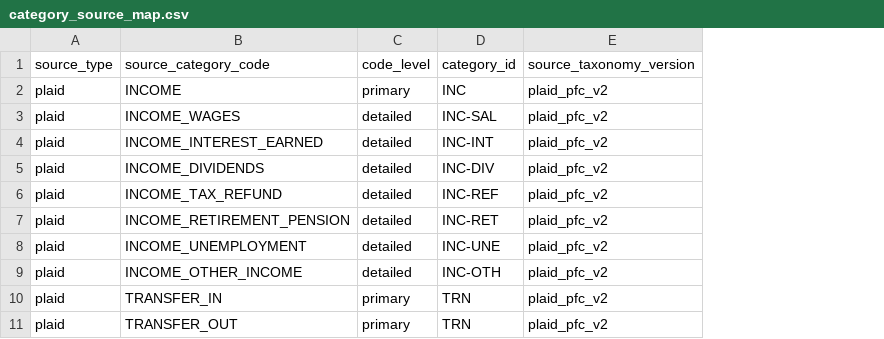
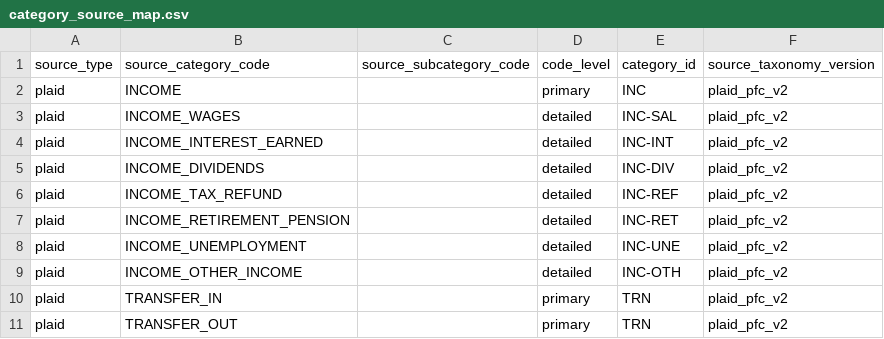
Before and after one commit to bsaffel/moneybin, a CSV file: src/moneybin/sqlmesh/models/seeds/category_source_map.csv, drawn as a sheet; only a part is shown; the diff names each change by its address in the sheet, - before the commit and + after, or states it on an @@ line.

Commit message:
Add imported-category-text engine to the category-source bridge
Imported tabular category text was passed through into the rendered
category column as a value, instead of being matched against the
category-source-map mechanism Plaid categories already use. Adds
CategorySourceMapRepo.upsert -- the table's first writer, in a repo that
had only ever had delete -- and an apply_source_category_map engine leg
writing categorized_by='provider_native' with no confidence gate, since
a curated mapping is a deterministic assertion rather than a classifier
guess.

The bridge key gains a third column. A source's (category, subcategory)
pair needs two fields and source_category_code is one string; packing
both into it as JSON made the read predicate compare a VARCHAR column
against a JSON-typed literal, so DuckDB cast the column to JSON and
raised ConversionException on every bare code already in the table --
including every seeded Plaid row, which took down the whole
categorization step. source_subcategory_code stores the second half
verbatim instead, with '' as the sentinel for "no subcategory" because
DuckDB primary keys reject NULL. V067 rebuilds the table, since DuckDB
cannot ALTER a primary key.

Keyed on source_origin rather than the generic source_type, so two
exporters stay free to map the same category string to different
MoneyBin categories. The column is documented as a taxonomy namespace:
it names whose vocabulary a code belongs to, deliberately not which
import vector delivered it, so one institution arriving as both a
statement and a spreadsheet can later resolve to a single namespace
without changing the column's meaning.

The resolved view's column list is duplicated in four places -- the
SQLMesh model, the Python rebuild in seeds.py, the external-model
declaration, and a test stub -- so all four move together here.

CLI and MCP authoring surfaces are a later slice; this ships the engine.

```diff
--- a/src/moneybin/sqlmesh/models/seeds/category_source_map.csv
+++ b/src/moneybin/sqlmesh/models/seeds/category_source_map.csv
+column C (source_subcategory_code), empty
```
Also changed, not shown: 23 other files.
